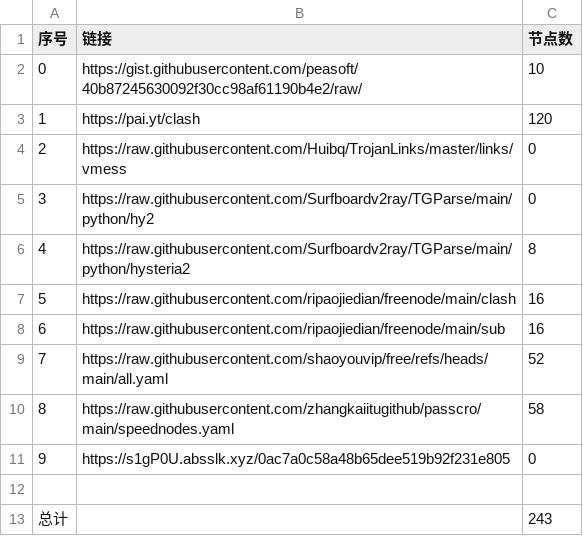
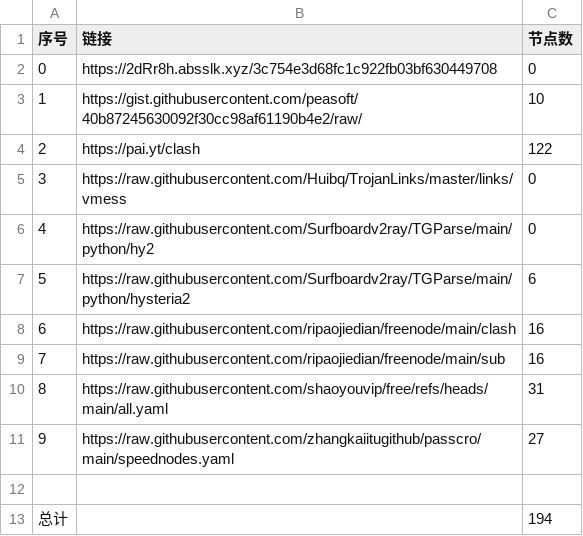
Before and after one commit to masprox/NoMoreWalls, a CSV file: list_result.csv, drawn as a sheet; removed rows and columns are numbered as before the commit, all else as after; the diff names each change by its address in the sheet, - before the commit and + after, or states it on an @@ line.

```diff
--- a/list_result.csv
+++ b/list_result.csv
+row 2: 0 | https://2dRr8h.absslk.xyz/3c754e3d68fc1c922fb03bf630449708 | 0
@@ column A (序号) renumbered between rows 3 and 11 @@
-C4 (节点数): 120
+C4 (节点数): 122
-C7 (节点数): 8
+C7 (节点数): 6
-C10 (节点数): 52
+C10 (节点数): 31
-C11 (节点数): 58
+C11 (节点数): 27
-row 11: 9 | https://s1gP0U.absslk.xyz/0ac7a0c58a48b65dee519b92f231e805 | 0
-C13 (节点数): 243
+C13 (节点数): 194
```
Also changed, not shown: 31 other files.
